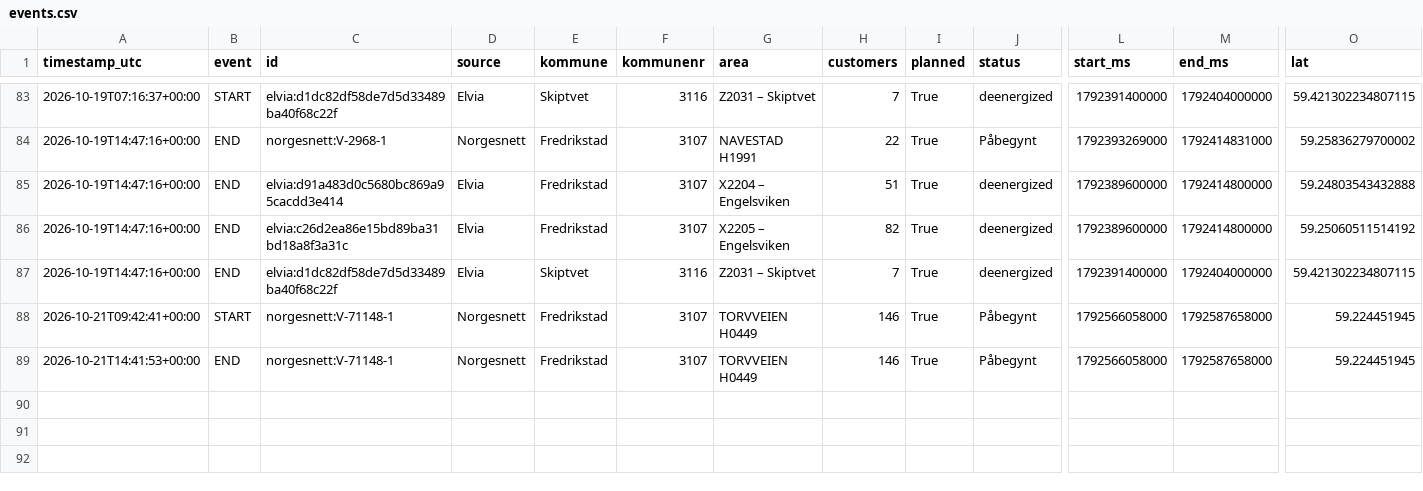
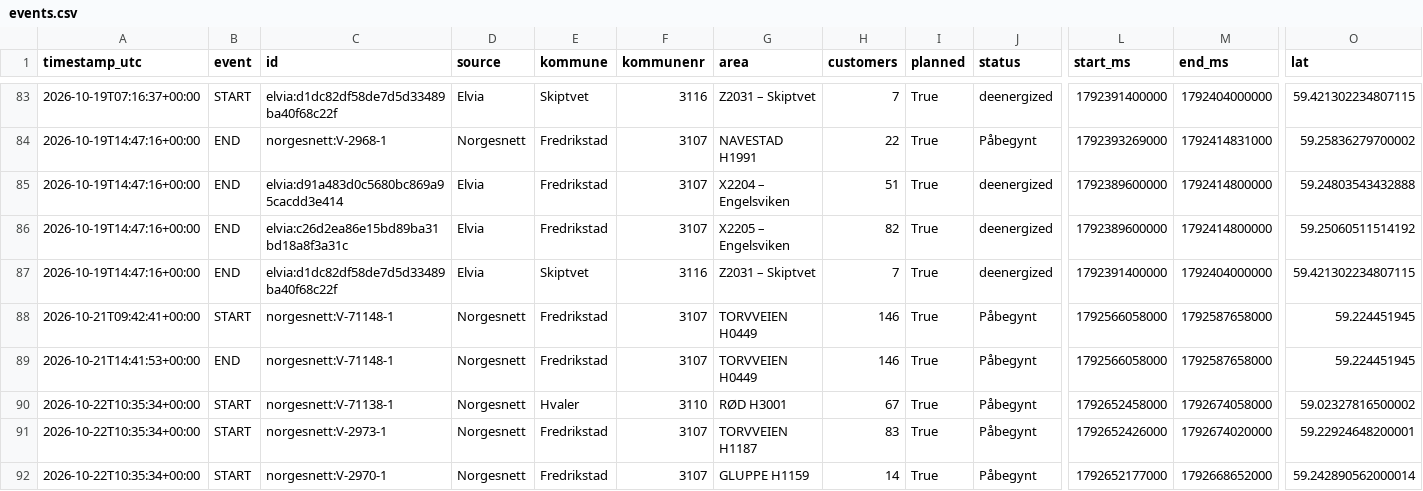
Before and after one commit to mathias-be/strombrudd-bot, a CSV file: data/events.csv, drawn as a sheet; only a part is shown, gaps mark what is left out; rows hold the shown columns only; the diff names each change by its address in the sheet, - before the commit and + after, or states it on an @@ line.

Commit message:
Oppdater strømbrudd-data [skip ci]

```diff
--- a/data/events.csv
+++ b/data/events.csv
+row 90: 2026-10-22T10:35:34+00:00 | START | norgesnett:V-71138-1 | Norgesnett | Hvaler | 3110 | RØD H3001 | 67 | True | Påbegynt | 1792652458000 | 1792674058000 | 59.02327816500002
+row 91: 2026-10-22T10:35:34+00:00 | START | norgesnett:V-2973-1 | Norgesnett | Fredrikstad | 3107 | TORVVEIEN H1187 | 83 | True | Påbegynt | 1792652426000 | 1792674020000 | 59.22924648200001
+row 92: 2026-10-22T10:35:34+00:00 | START | norgesnett:V-2970-1 | Norgesnett | Fredrikstad | 3107 | GLUPPE H1159 | 14 | True | Påbegynt | 1792652177000 | 1792668652000 | 59.242890562000014
```
Also changed, not shown: 2 other files.
